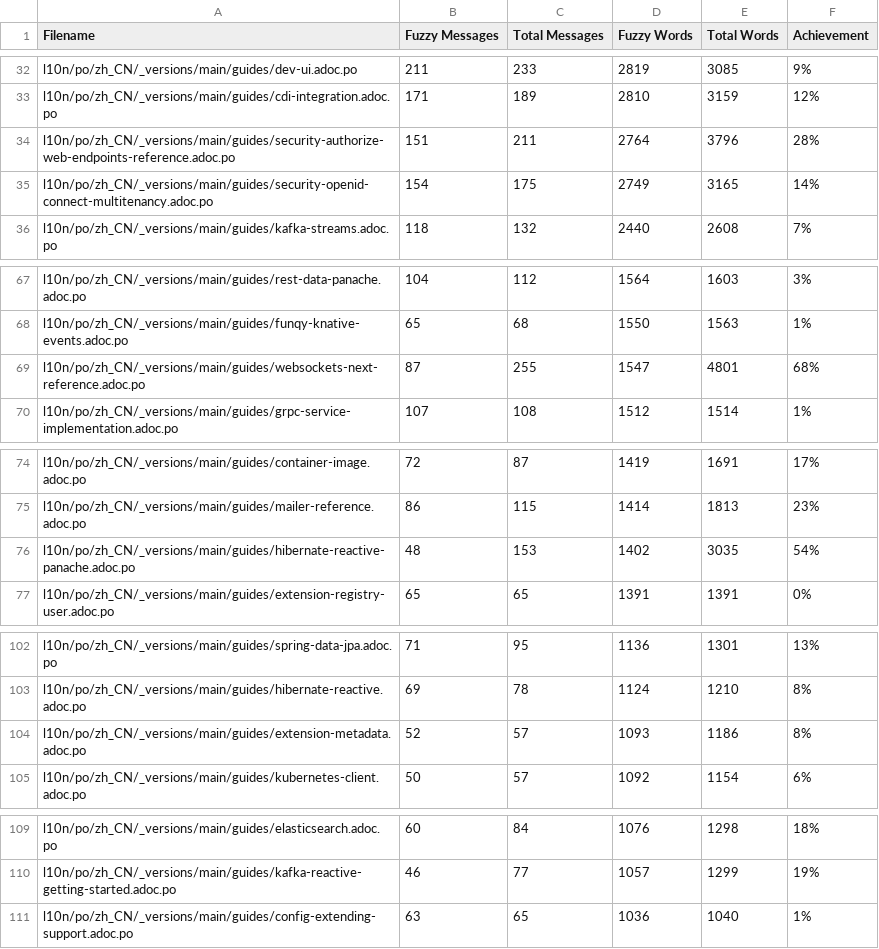
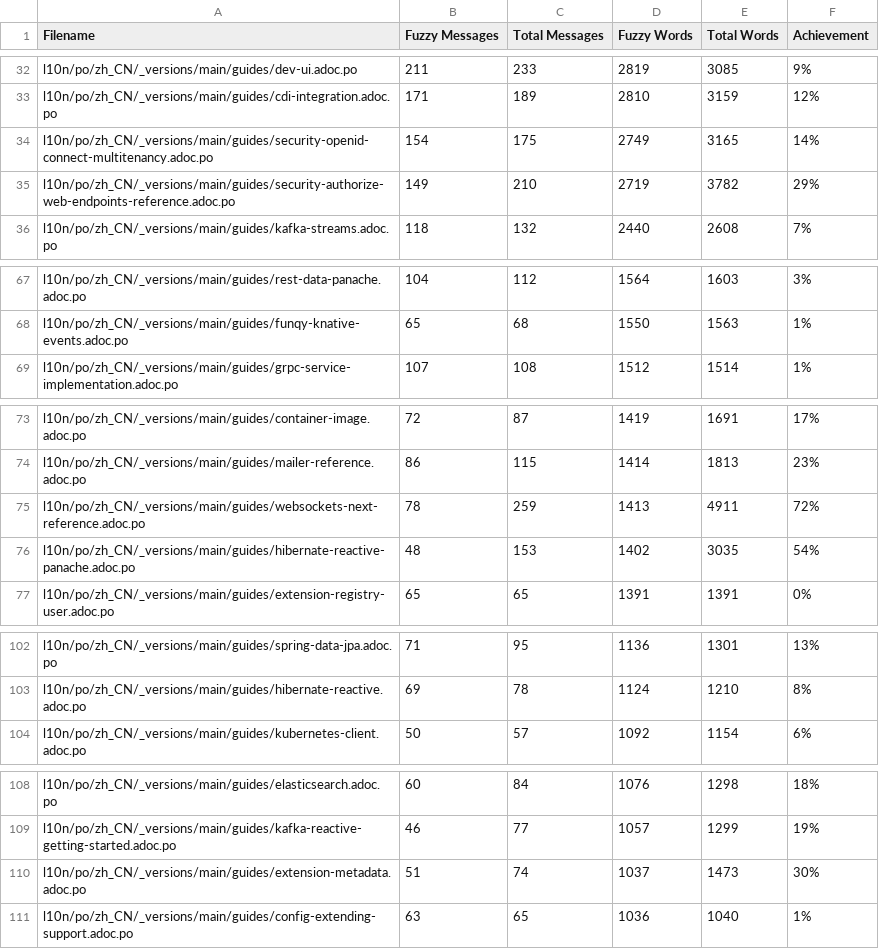
Before and after one commit to zhfeng/cn.quarkus.io, a CSV file: l10n/stats/main-guides-translation.csv, drawn as a sheet; only a part is shown, gaps mark what is left out; removed rows and columns are numbered as before the commit, all else as after; the diff covers the shown part only; the diff names each change by its address in the sheet, - before the commit and + after, or states it on an @@ line.

```diff
--- a/l10n/stats/main-guides-translation.csv
+++ b/l10n/stats/main-guides-translation.csv
-row 34: l10n/po/zh_CN/_versions/main/guides/security-authorize-web-endpoints-reference.adoc.po | 151 | 211 | 2764 | 3796 | 28%
+row 35: l10n/po/zh_CN/_versions/main/guides/security-authorize-web-endpoints-reference.adoc.po | 149 | 210 | 2719 | 3782 | 29%
-row 69: l10n/po/zh_CN/_versions/main/guides/websockets-next-reference.adoc.po | 87 | 255 | 1547 | 4801 | 68%
+row 75: l10n/po/zh_CN/_versions/main/guides/websockets-next-reference.adoc.po | 78 | 259 | 1413 | 4911 | 72%
-row 104: l10n/po/zh_CN/_versions/main/guides/extension-metadata.adoc.po | 52 | 57 | 1093 | 1186 | 8%
+row 110: l10n/po/zh_CN/_versions/main/guides/extension-metadata.adoc.po | 51 | 74 | 1037 | 1473 | 30%
```
Also changed, not shown: 2 added rows, 1 removed row and 15 edited cells elsewhere in this file, l10n/stats/latest-guides-translation.csv, l10n/stats/misc-translation.csv, 1 other file.
